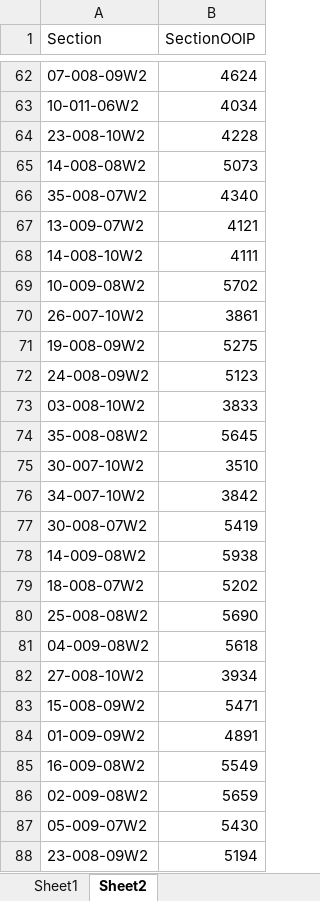
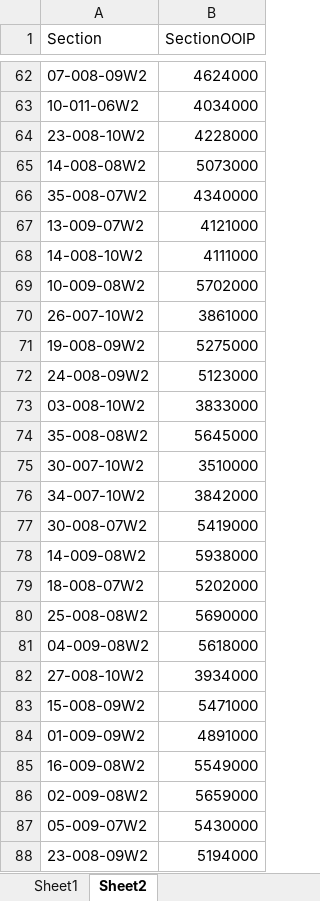
Before and after one commit to vidhu-km/handsworth, an Excel workbook: wells.xlsx, sheet Sheet2, drawn as a sheet; only a part is shown, gaps mark what is left out; values as stored, in another font and other column widths than the file's, no borders; the diff covers the shown part only; the diff names each change by its address in the sheet, - before the commit and + after, or states it on an @@ line.

```diff
--- a/wells.xlsx (sheet Sheet2)
+++ b/wells.xlsx (sheet Sheet2)
-B62 (SectionOOIP): 4624
+B62 (SectionOOIP): 4624000
-B63 (SectionOOIP): 4034
+B63 (SectionOOIP): 4034000
-B64 (SectionOOIP): 4228
+B64 (SectionOOIP): 4228000
-B65 (SectionOOIP): 5073
+B65 (SectionOOIP): 5073000
-B66 (SectionOOIP): 4340
+B66 (SectionOOIP): 4340000
-B67 (SectionOOIP): 4121
+B67 (SectionOOIP): 4121000
-B68 (SectionOOIP): 4111
+B68 (SectionOOIP): 4111000
-B69 (SectionOOIP): 5702
+B69 (SectionOOIP): 5702000
-B70 (SectionOOIP): 3861
+B70 (SectionOOIP): 3861000
-B71 (SectionOOIP): 5275
+B71 (SectionOOIP): 5275000
-B72 (SectionOOIP): 5123
+B72 (SectionOOIP): 5123000
-B73 (SectionOOIP): 3833
+B73 (SectionOOIP): 3833000
-B74 (SectionOOIP): 5645
+B74 (SectionOOIP): 5645000
-B75 (SectionOOIP): 3510
+B75 (SectionOOIP): 3510000
-B76 (SectionOOIP): 3842
+B76 (SectionOOIP): 3842000
-B77 (SectionOOIP): 5419
+B77 (SectionOOIP): 5419000
-B78 (SectionOOIP): 5938
+B78 (SectionOOIP): 5938000
-B79 (SectionOOIP): 5202
+B79 (SectionOOIP): 5202000
-B80 (SectionOOIP): 5690
+B80 (SectionOOIP): 5690000
-B81 (SectionOOIP): 5618
+B81 (SectionOOIP): 5618000
-B82 (SectionOOIP): 3934
+B82 (SectionOOIP): 3934000
-B83 (SectionOOIP): 5471
+B83 (SectionOOIP): 5471000
-B84 (SectionOOIP): 4891
+B84 (SectionOOIP): 4891000
-B85 (SectionOOIP): 5549
+B85 (SectionOOIP): 5549000
-B86 (SectionOOIP): 5659
+B86 (SectionOOIP): 5659000
-B87 (SectionOOIP): 5430
+B87 (SectionOOIP): 5430000
-B88 (SectionOOIP): 5194
+B88 (SectionOOIP): 5194000
```
Also changed, not shown: 971 edited cells elsewhere in this sheet, sheet Sheet1.
